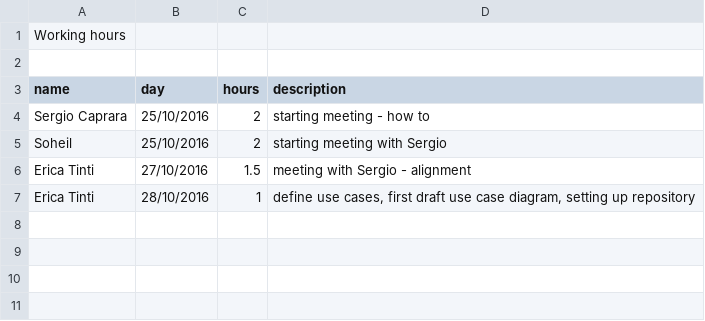
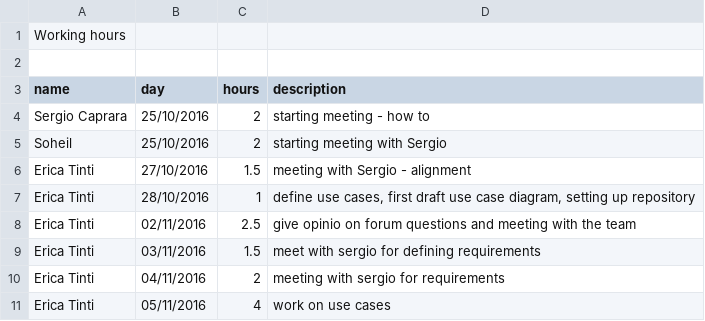
Before and after one commit to sergioCap/SE2project, a CSV file: PM/workingHours.csv, drawn as a sheet; the diff names each change by its address in the sheet, - before the commit and + after, or states it on an @@ line.

```diff
--- a/PM/workingHours.csv
+++ b/PM/workingHours.csv
+row 8: Erica Tinti | 02/11/2016 | 2.5 | give opinio on forum questions and meeting with the team
+row 9: Erica Tinti | 03/11/2016 | 1.5 | meet with sergio for defining requirements
+row 10: Erica Tinti | 04/11/2016 | 2 | meeting with sergio for requirements
+row 11: Erica Tinti | 05/11/2016 | 4 | work on use cases
```
Also changed, not shown: 1 other file.
